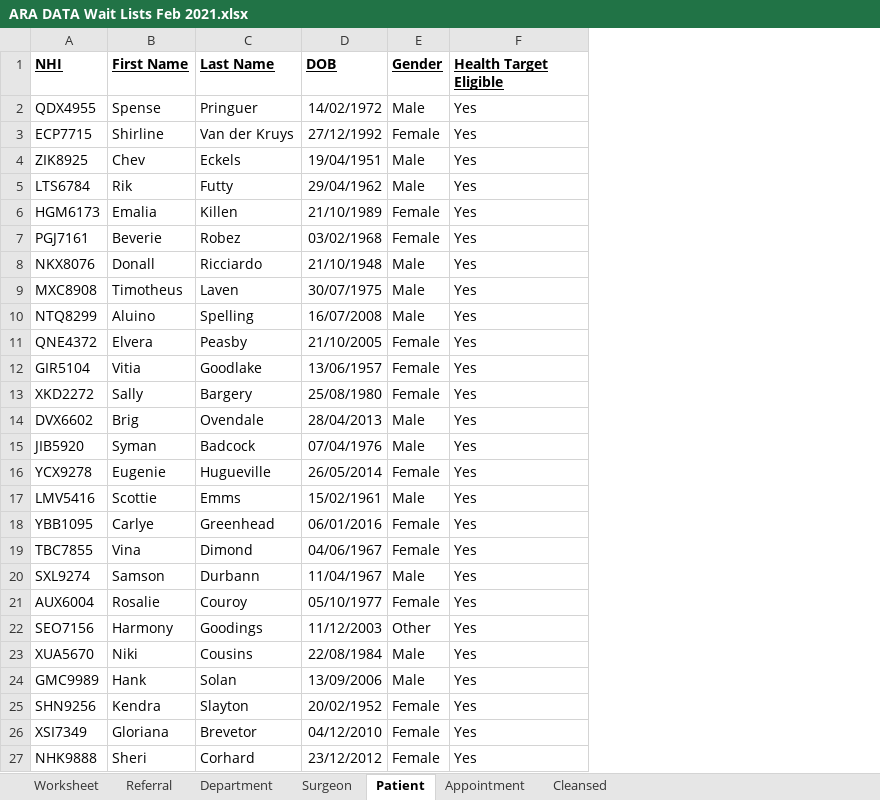
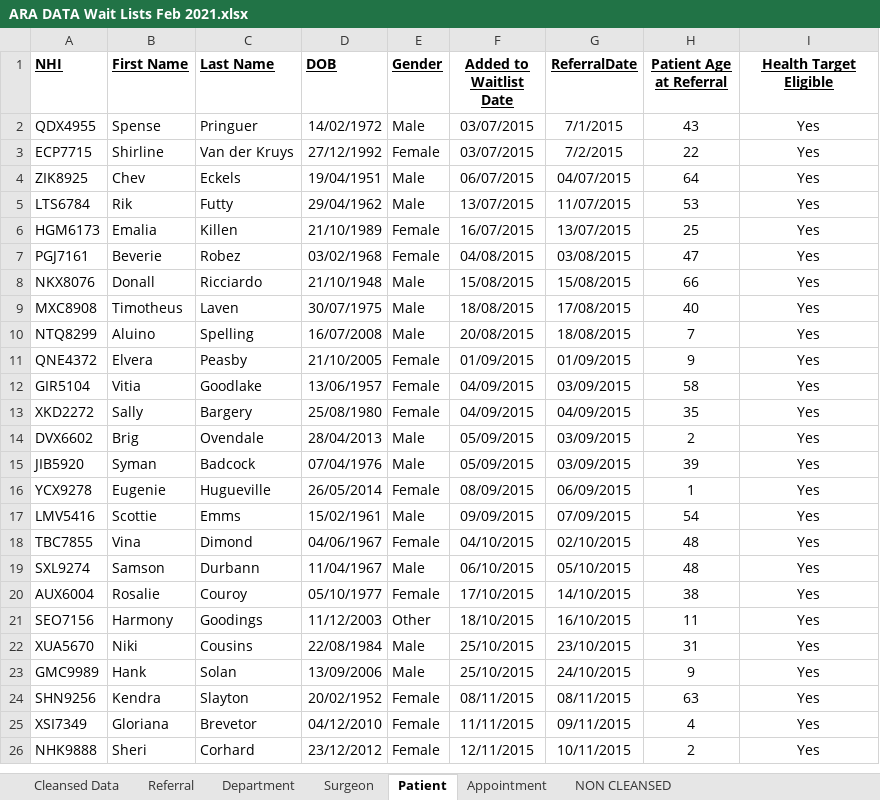
Before and after one commit to finleyvernon/DE103, an Excel workbook: assessment1/ARA DATA Wait Lists Feb 2021.xlsx, sheet Patient, drawn as a sheet; only a part is shown; values as stored, in another font and other column widths than the file's, no borders; conditional formats not drawn; removed rows and columns are numbered as before the commit, all else as after; the diff covers the shown part only; the diff names each change by its address in the sheet, - before the commit and + after, or states it on an @@ line.

Commit message:
Started making a data dictionary. Next time will complete many versions of the ER diagram before bulk importing and creating the database

```diff
--- a/assessment1/ARA DATA Wait Lists Feb 2021.xlsx (sheet Patient)
+++ b/assessment1/ARA DATA Wait Lists Feb 2021.xlsx (sheet Patient)
-sheet tab: Worksheet
+sheet tab: Cleansed Data
-sheet tab: Cleansed
+sheet tab: NON CLEANSED
+column F (Added to Waitlist Date), rows 2-26: 03/07/2015 | 03/07/2015 | 06/07/2015 | 13/07/2015 | 16/07/2015 | 04/08/2015 | 15/08/2015 | 18/08/2015 | 20/08/2015 | 01/09/2015 | 04/09/2015 | 04/09/2015 | 05/09/2015 | 05/09/2015 | 08/09/2015 | 09/09/2015 | 04/10/2015 | 06/10/2015 | 17/10/2015 | 18/10/2015 | 25/10/2015 | 25/10/2015 | 08/11/2015 | 11/11/2015 | 12/11/2015
+column G (ReferralDate), rows 2-26: 7/1/2015 | 7/2/2015 | 04/07/2015 | 11/07/2015 | 13/07/2015 | 03/08/2015 | 15/08/2015 | 17/08/2015 | 18/08/2015 | 01/09/2015 | 03/09/2015 | 04/09/2015 | 03/09/2015 | 03/09/2015 | 06/09/2015 | 07/09/2015 | 02/10/2015 | 05/10/2015 | 14/10/2015 | 16/10/2015 | 23/10/2015 | 24/10/2015 | 08/11/2015 | 09/11/2015 | 10/11/2015
+column H (Patient Age at Referral), rows 2-26: 43 | 22 | 64 | 53 | 25 | 47 | 66 | 40 | 7 | 9 | 58 | 35 | 2 | 39 | 1 | 54 | 48 | 48 | 38 | 11 | 31 | 9 | 63 | 4 | 2
-I1:I17 alignment: left
+I1:I17 alignment: center
-row 18: YBB1095 | Carlye | Greenhead | 06/01/2016 | Female | Yes
-I18:I26 alignment: left
+I18:I26 alignment: center
```
Also changed, not shown: 2 removed rows and cell formats elsewhere in this sheet, sheet Appointment, sheet Cleansed Data, sheet Referral, sheet Surgeon, sheet Department, 7 other files.
